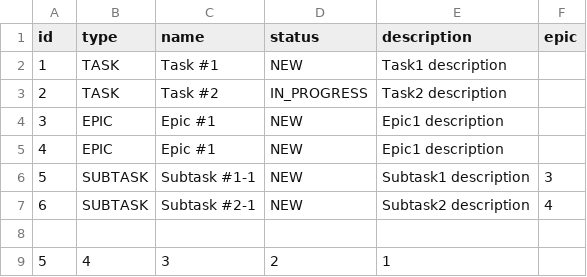
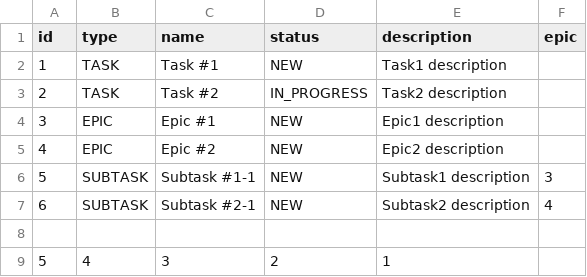
Before and after one commit to SashaTyutyaev/java-kanban, a CSV file: src/tasks.csv, drawn as a sheet.

```diff
--- a/src/tasks.csv
+++ b/src/tasks.csv
@@ -4,3 +4,3 @@ id,type,name,status,description,epic
 3,EPIC,Epic #1,NEW,Epic1 description,
-4,EPIC,Epic #1,NEW,Epic1 description,
+4,EPIC,Epic #2,NEW,Epic2 description,
 5,SUBTASK,Subtask #1-1,NEW,Subtask1 description,3
```
Also changed, not shown: out/production/java-kanban/tasks.csv, 7 other files.
